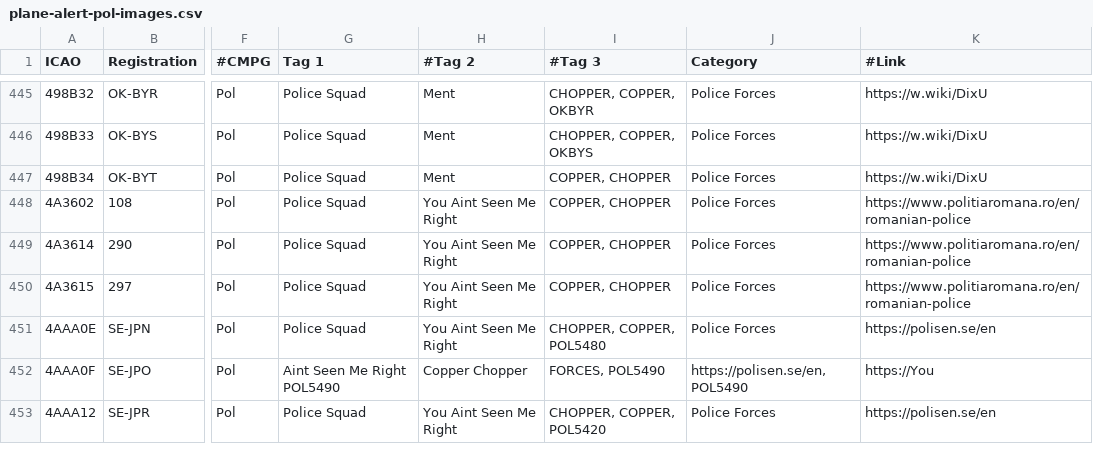
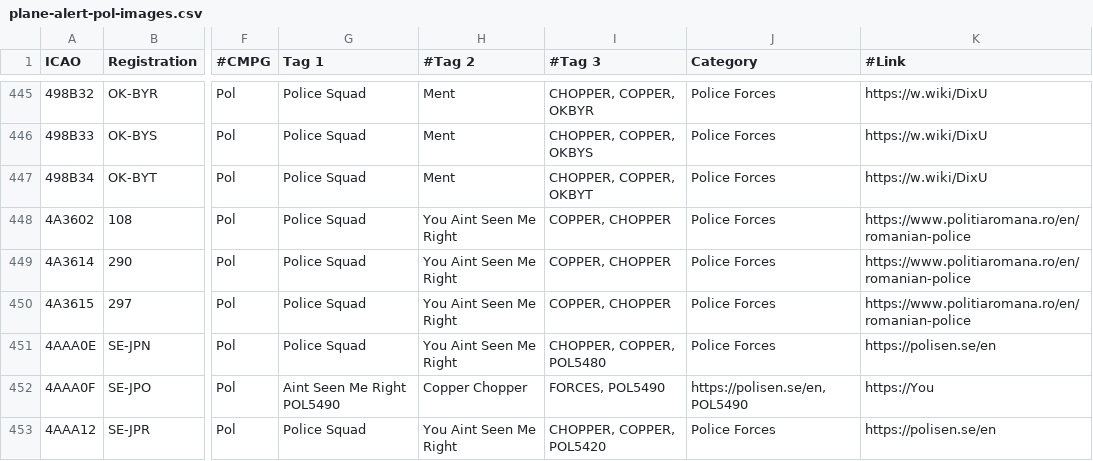
Before and after one commit to djrexishere91/df-adsb-lists, a CSV file: plane-alert-pol-images.csv, drawn as a sheet; only a part is shown, gaps mark what is left out; the diff names each change by its address in the sheet, - before the commit and + after, or states it on an @@ line.

```diff
--- a/plane-alert-pol-images.csv
+++ b/plane-alert-pol-images.csv
-I447 (#Tag 3): COPPER, CHOPPER
+I447 (#Tag 3): CHOPPER, COPPER, OKBYT
```
Also changed, not shown: 1 other file.
